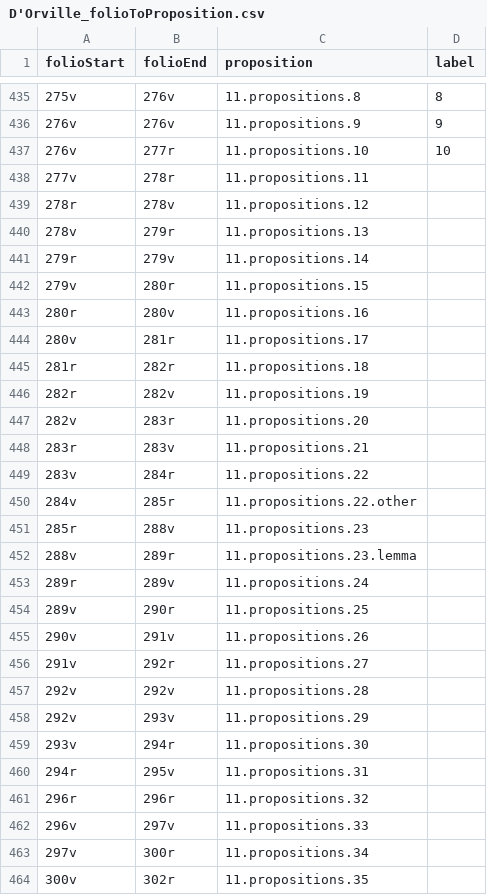
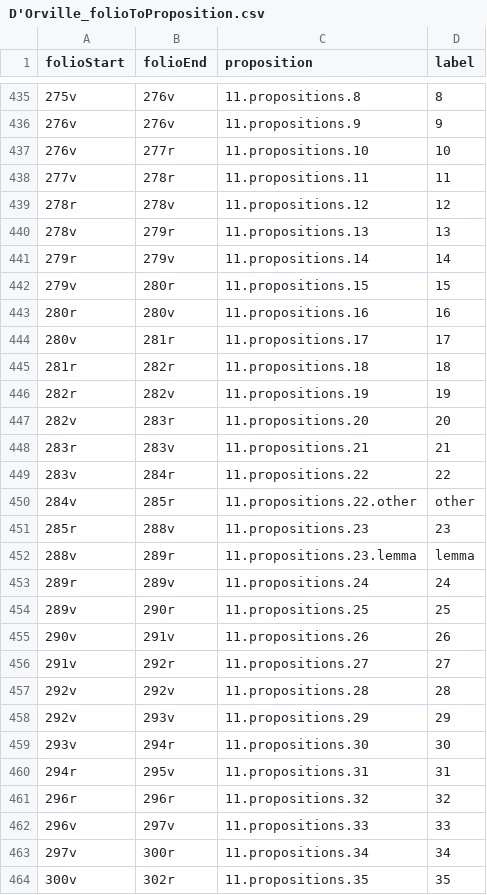
Before and after one commit to HCMID/schemata, a CSV file: D'Orville_folioToProposition.csv, drawn as a sheet; only a part is shown, gaps mark what is left out; the diff covers the shown part only.

```diff
--- a/D'Orville_folioToProposition.csv
+++ b/D'Orville_folioToProposition.csv
@@ -437,28 +437,28 @@ folioStart,folioEnd,proposition,label
 276v,277r,11.propositions.10,10
-277v,278r,11.propositions.11
-278r,278v,11.propositions.12
-278v,279r,11.propositions.13
-279r,279v,11.propositions.14
-279v,280r,11.propositions.15
-280r,280v,11.propositions.16
-280v,281r,11.propositions.17
-281r,282r,11.propositions.18
-282r,282v,11.propositions.19
-282v,283r,11.propositions.20
-283r,283v,11.propositions.21
-283v,284r,11.propositions.22
-284v,285r,11.propositions.22.other
-285r,288v,11.propositions.23
-288v,289r,11.propositions.23.lemma
-289r,289v,11.propositions.24
-289v,290r,11.propositions.25
-290v,291v,11.propositions.26
-291v,292r,11.propositions.27
-292v,292v,11.propositions.28
-292v,293v,11.propositions.29
-293v,294r,11.propositions.30
-294r,295v,11.propositions.31
-296r,296r,11.propositions.32
-296v,297v,11.propositions.33
-297v,300r,11.propositions.34
-300v,302r,11.propositions.35
+277v,278r,11.propositions.11,11
+278r,278v,11.propositions.12,12
+278v,279r,11.propositions.13,13
+279r,279v,11.propositions.14,14
+279v,280r,11.propositions.15,15
+280r,280v,11.propositions.16,16
+280v,281r,11.propositions.17,17
+281r,282r,11.propositions.18,18
+282r,282v,11.propositions.19,19
+282v,283r,11.propositions.20,20
+283r,283v,11.propositions.21,21
+283v,284r,11.propositions.22,22
+284v,285r,11.propositions.22.other,other
+285r,288v,11.propositions.23,23
+288v,289r,11.propositions.23.lemma,lemma
+289r,289v,11.propositions.24,24
+289v,290r,11.propositions.25,25
+290v,291v,11.propositions.26,26
+291v,292r,11.propositions.27,27
+292v,292v,11.propositions.28,28
+292v,293v,11.propositions.29,29
+293v,294r,11.propositions.30,30
+294r,295v,11.propositions.31,31
+296r,296r,11.propositions.32,32
+296v,297v,11.propositions.33,33
+297v,300r,11.propositions.34,34
+300v,302r,11.propositions.35,35
```
Also changed, not shown: 11 added rows, 9 removed rows and 32 edited cells elsewhere in this file.
